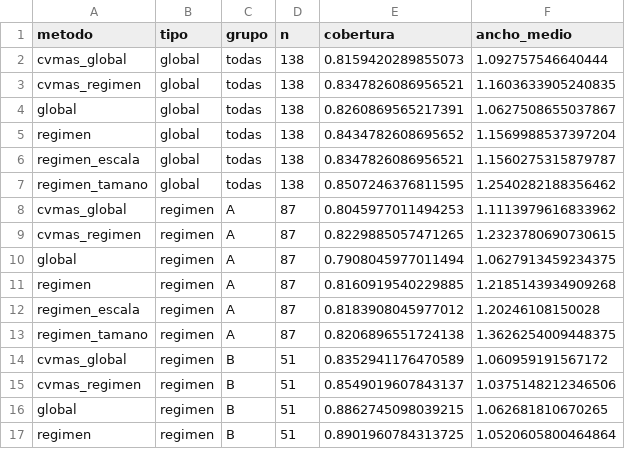
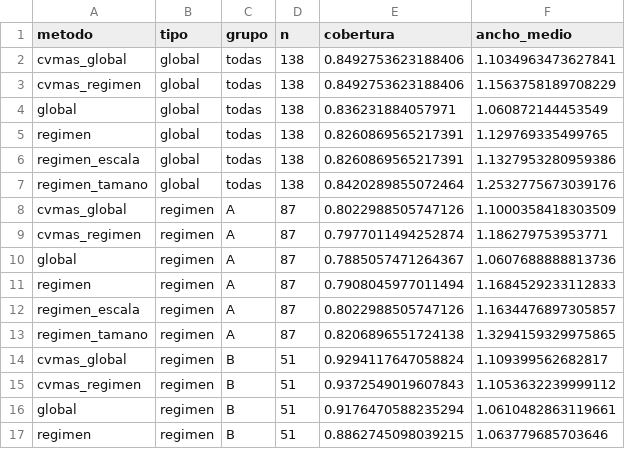
Before and after one commit to alan-pv/AgroCebada_Hackaton, a CSV file: outputs/cobertura.csv, drawn as a sheet; only a part is shown; the diff covers the shown part only.

Commit message:
Repite ensembles e intervalos con el candidato v1 corregido
El candidato vuelve a ser el proceso gaussiano con régimen y rezago (RMSE A
0.4582). Ningún promedio de modelos lo supera. El criterio de intervalos
mantiene el Mondrian por régimen (cobertura anidada 0.826, 0.791 en A y
0.886 en B).

```diff
--- a/outputs/cobertura.csv
+++ b/outputs/cobertura.csv
@@ -1,17 +1,17 @@
 metodo,tipo,grupo,n,cobertura,ancho_medio
-cvmas_global,global,todas,138,0.8159420289855073,1.092757546640444
-cvmas_regimen,global,todas,138,0.8347826086956521,1.1603633905240835
-global,global,todas,138,0.8260869565217391,1.0627508655037867
-regimen,global,todas,138,0.8434782608695652,1.1569988537397204
-regimen_escala,global,todas,138,0.8347826086956521,1.1560275315879787
-regimen_tamano,global,todas,138,0.8507246376811595,1.2540282188356462
-cvmas_global,regimen,A,87,0.8045977011494253,1.1113979616833962
-cvmas_regimen,regimen,A,87,0.8229885057471265,1.2323780690730615
-global,regimen,A,87,0.7908045977011494,1.0627913459234375
-regimen,regimen,A,87,0.8160919540229885,1.2185143934909268
-regimen_escala,regimen,A,87,0.8183908045977012,1.20246108150028
-regimen_tamano,regimen,A,87,0.8206896551724138,1.3626254009448375
-cvmas_global,regimen,B,51,0.8352941176470589,1.060959191567172
-cvmas_regimen,regimen,B,51,0.8549019607843137,1.0375148212346506
-global,regimen,B,51,0.8862745098039215,1.062681810670265
-regimen,regimen,B,51,0.8901960784313725,1.0520605800464864
+cvmas_global,global,todas,138,0.8492753623188406,1.1034963473627841
+cvmas_regimen,global,todas,138,0.8492753623188406,1.1563758189708229
+global,global,todas,138,0.836231884057971,1.060872144453549
+regimen,global,todas,138,0.8260869565217391,1.129769335499765
+regimen_escala,global,todas,138,0.8260869565217391,1.1327953280959386
+regimen_tamano,global,todas,138,0.8420289855072464,1.2532775673039176
+cvmas_global,regimen,A,87,0.8022988505747126,1.1000358418303509
+cvmas_regimen,regimen,A,87,0.7977011494252874,1.186279753953771
+global,regimen,A,87,0.7885057471264367,1.0607688888813736
+regimen,regimen,A,87,0.7908045977011494,1.1684529233112833
+regimen_escala,regimen,A,87,0.8022988505747126,1.1634476897305857
+regimen_tamano,regimen,A,87,0.8206896551724138,1.3294159329975865
+cvmas_global,regimen,B,51,0.9294117647058824,1.109399562682817
+cvmas_regimen,regimen,B,51,0.9372549019607843,1.1053632239999112
+global,regimen,B,51,0.9176470588235294,1.0610482863119661
+regimen,regimen,B,51,0.8862745098039215,1.063779685703646
```
Also changed, not shown: 50 edited cells elsewhere in this file, experimentos/registro.csv, outputs/ensembles_v2.csv, 7 other files.
